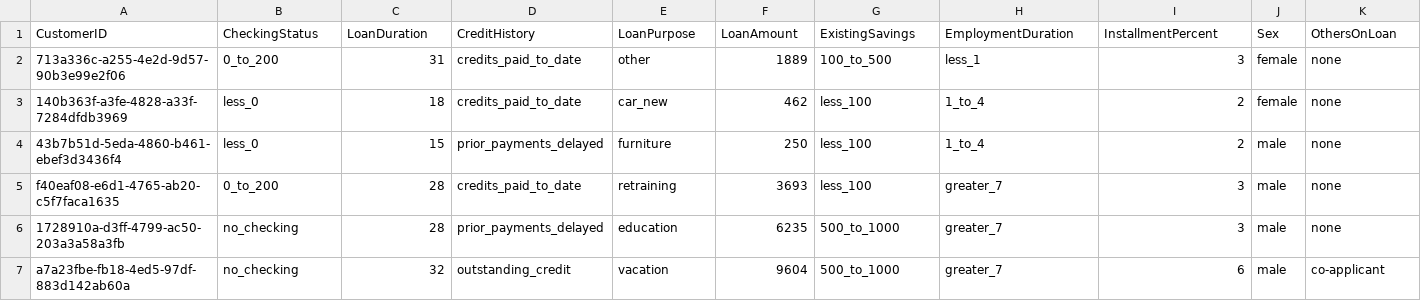
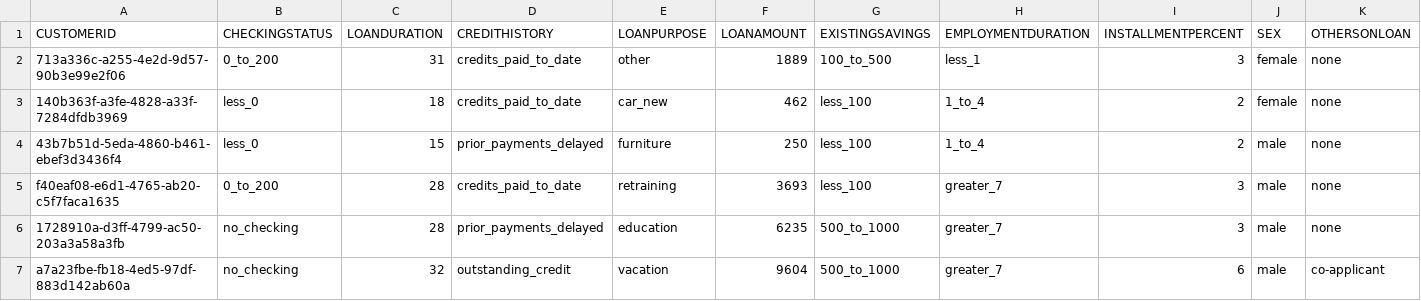
Before and after one commit to IBM/credit-risk-workshop-cpd, a CSV file: data/original/german_credit_data.csv, drawn as a sheet; only a part is shown; removed rows and columns are numbered as before the commit, all else as after; rows hold the shown columns only; the diff names each change by its address in the sheet, - before the commit and + after, or states it on an @@ line.

```diff
--- a/data/original/german_credit_data.csv
+++ b/data/original/german_credit_data.csv
-row 1: CustomerID | CheckingStatus | LoanDuration | CreditHistory | LoanPurpose | LoanAmount | ExistingSavings | EmploymentDuration | InstallmentPercent | Sex | OthersOnLoan
+row 1: CUSTOMERID | CHECKINGSTATUS | LOANDURATION | CREDITHISTORY | LOANPURPOSE | LOANAMOUNT | EXISTINGSAVINGS | EMPLOYMENTDURATION | INSTALLMENTPERCENT | SEX | OTHERSONLOAN
```
Also changed, not shown: data/original/german_credit_data_noid.csv, data/original/personal_data_id.csv.
